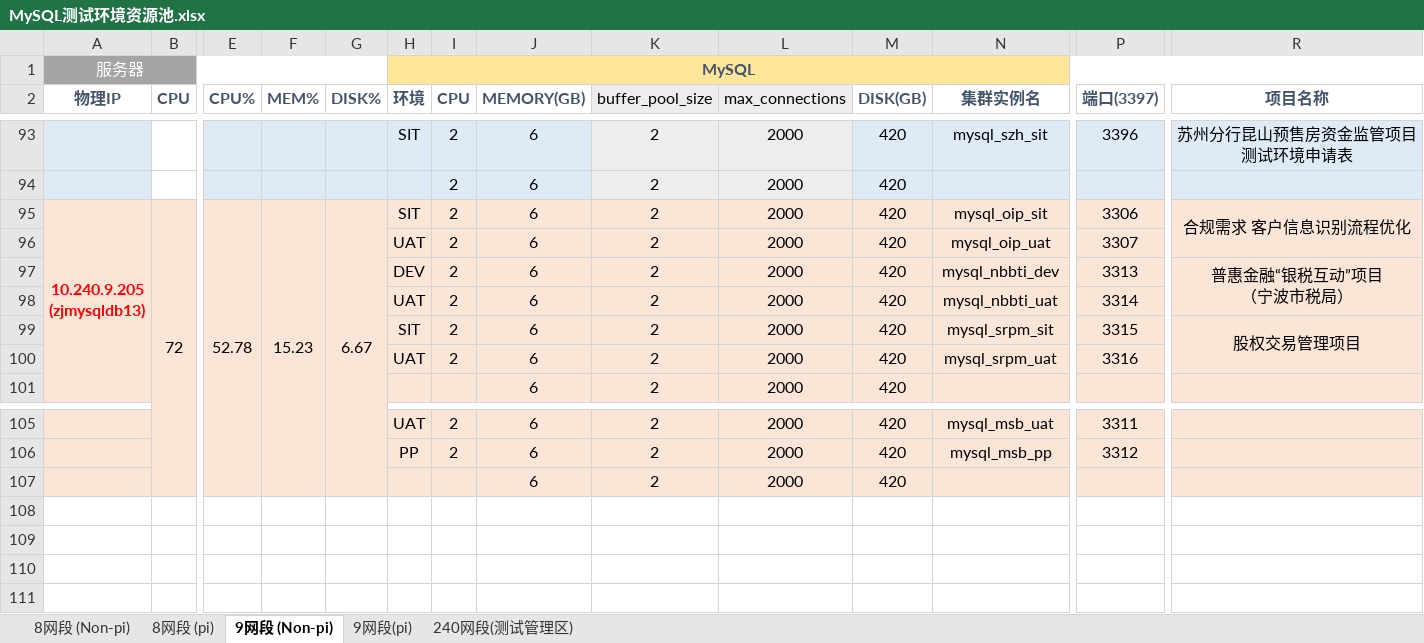
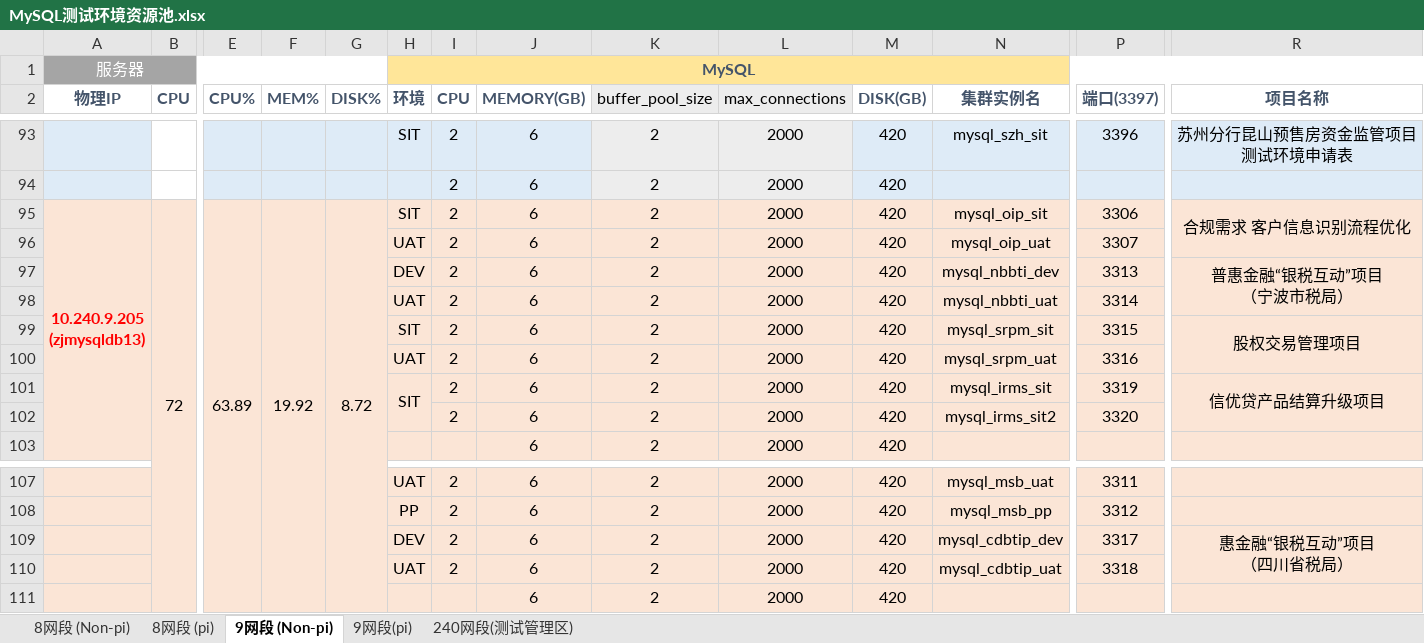
Before and after one commit to bunnkou/BOS, an Excel workbook: MySQL测试环境资源池.xlsx, sheet 9网段 (Non-pi), drawn as a sheet; only a part is shown, gaps mark what is left out; values as stored, in another font and other column widths than the file's, no borders; rows hold the shown columns only; ↵ is a line break in a cell; the diff names each change by its address in the sheet, - before the commit and + after, or states it on an @@ line.

Commit message:
add mysql_irms_sit/sit2

```diff
--- a/MySQL测试环境资源池.xlsx (sheet 9网段 (Non-pi))
+++ b/MySQL测试环境资源池.xlsx (sheet 9网段 (Non-pi))
-E95 (CPU%): 52.78
+E95 (CPU%): 63.89
-F95 (MEM%): 15.23
+F95 (MEM%): 19.92
-G95 (DISK%): 6.67
+G95 (DISK%): 8.72
+row 101:  |  |  |  |  | SIT | 2 | 6 | 2 | 2000 | 420 | mysql_irms_sit | 3319 | 信优贷产品结算升级项目
+row 102:  |  |  |  |  |  | 2 | 6 | 2 | 2000 | 420 | mysql_irms_sit2 | 3320
+row 109:  |  |  |  |  | DEV | 2 | 6 | 2 | 2000 | 420 | mysql_cdbtip_dev | 3317 | 惠金融“银税互动”项目 ↵ （四川省税局）
+row 110:  |  |  |  |  | UAT | 2 | 6 | 2 | 2000 | 420 | mysql_cdbtip_uat | 3318
```
Also changed, not shown: formulas that keep their value.
